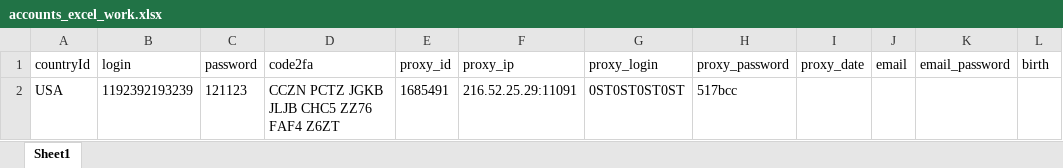
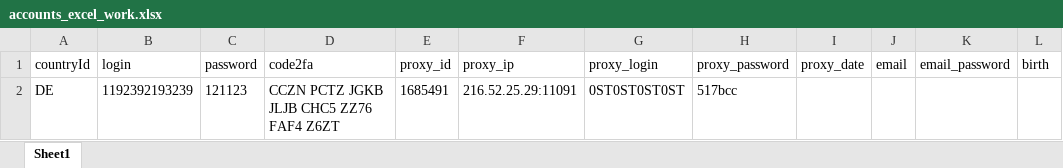
Before and after one commit to FroggyRocky/ost_legacy, an Excel workbook: accounts_excel_work.xlsx, sheet Sheet1, drawn as a sheet; values as stored, in another font and other column widths than the file's, no borders; the diff names each change by its address in the sheet, - before the commit and + after, or states it on an @@ line.

```diff
--- a/accounts_excel_work.xlsx (sheet Sheet1)
+++ b/accounts_excel_work.xlsx (sheet Sheet1)
-A2 (countryId): USA
+A2 (countryId): DE
```
Also changed, not shown: 31 other files.
